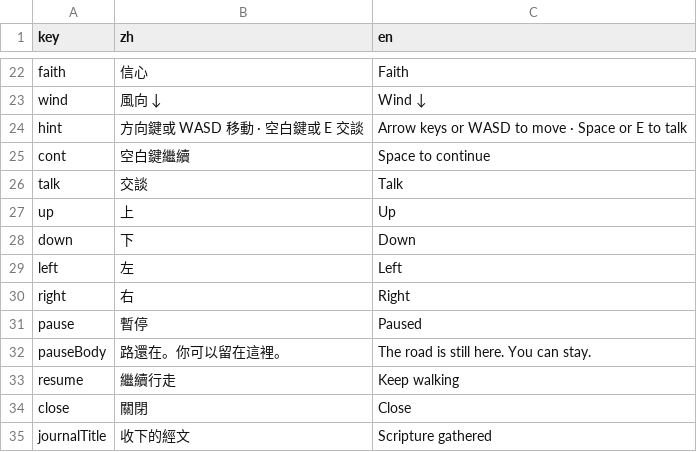
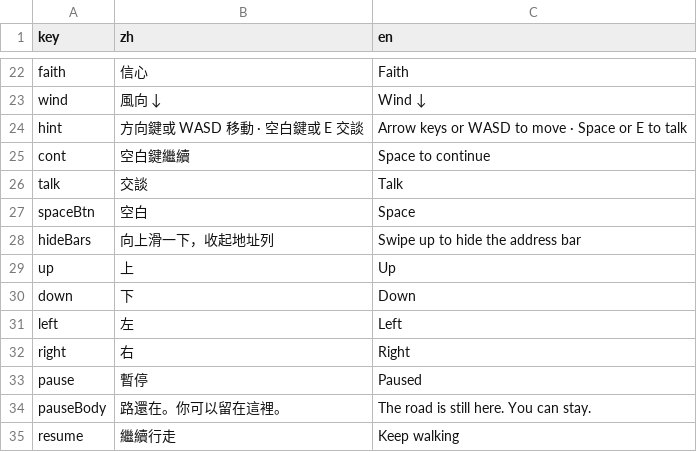
Before and after one commit to JeffTsengTwn/Christ, a CSV file: assets/dict.csv, drawn as a sheet; only a part is shown, gaps mark what is left out; the shorter side is filled out with more unchanged rows.

```diff
--- a/assets/dict.csv
+++ b/assets/dict.csv
@@ -26,2 +26,4 @@ cont,空白鍵繼續,Space to continue
 talk,交談,Talk
+spaceBtn,空白,Space
+hideBars,向上滑一下，收起地址列,Swipe up to hide the address bar
 up,上,Up
```
Also changed, not shown: 7 other files.
